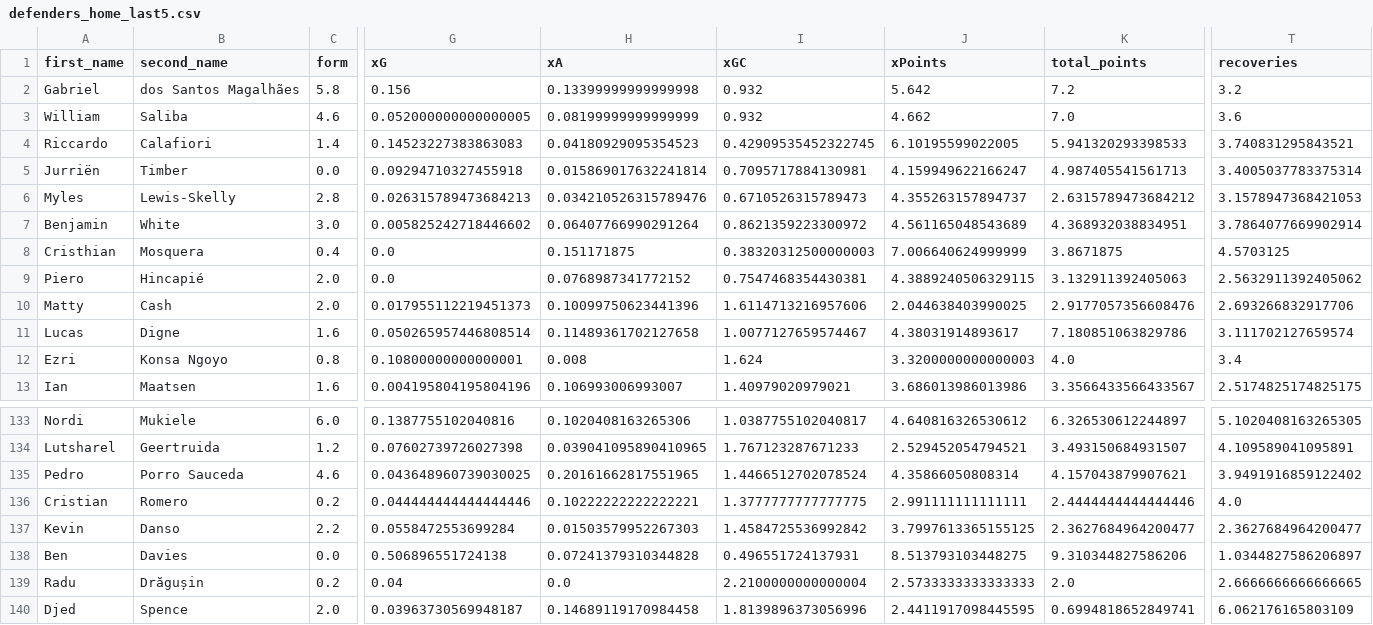
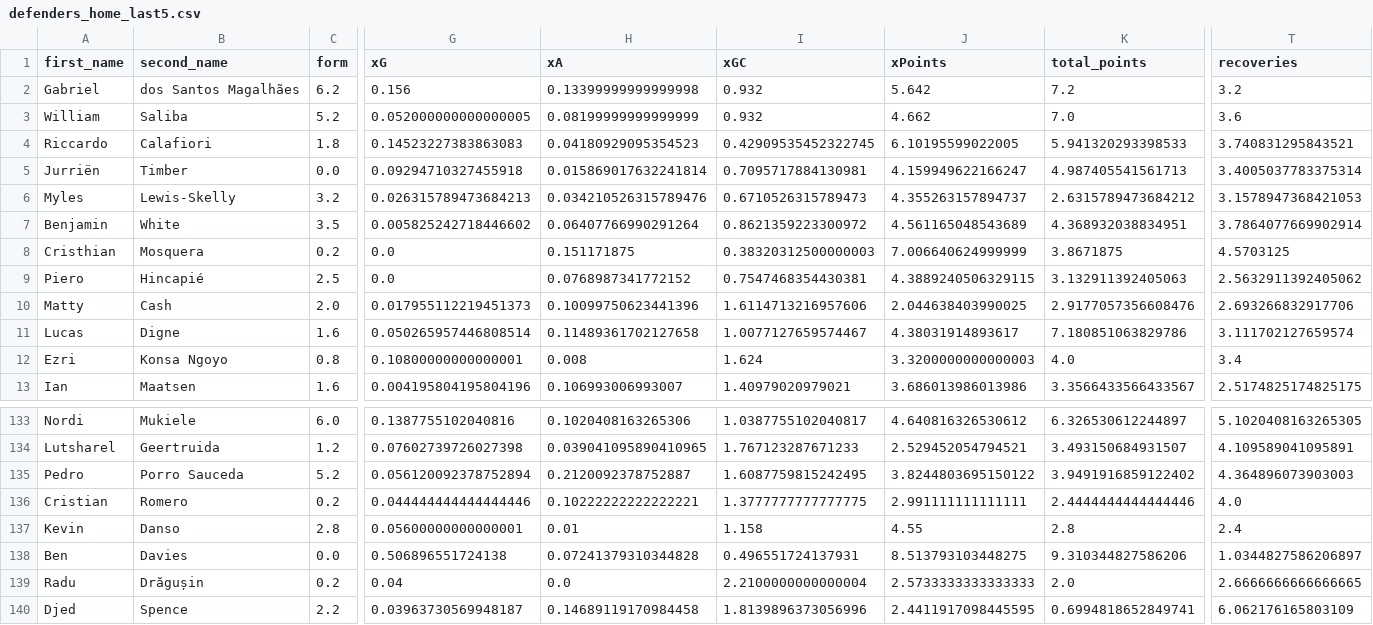
Before and after one commit to sarthakk88/FPL-StatsHub, a CSV file: data/defenders_home_last5.csv, drawn as a sheet; only a part is shown, gaps mark what is left out; the diff covers the shown part only; the diff names each change by its address in the sheet, - before the commit and + after, or states it on an @@ line.

```diff
--- a/data/defenders_home_last5.csv
+++ b/data/defenders_home_last5.csv
-C2 (form): 5.8
+C2 (form): 6.2
-C3 (form): 4.6
+C3 (form): 5.2
-C4 (form): 1.4
+C4 (form): 1.8
-C6 (form): 2.8
+C6 (form): 3.2
-C7 (form): 3.0
+C7 (form): 3.5
-C8 (form): 0.4
+C8 (form): 0.2
-C9 (form): 2.0
+C9 (form): 2.5
-C135 (form): 4.6
+C135 (form): 5.2
-G135 (xG): 0.043648960739030025
+G135 (xG): 0.056120092378752894
-H135 (xA): 0.20161662817551965
+H135 (xA): 0.2120092378752887
-I135 (xGC): 1.4466512702078524
+I135 (xGC): 1.6087759815242495
-J135 (xPoints): 4.35866050808314
+J135 (xPoints): 3.8244803695150122
-K135 (total_points): 4.157043879907621
+K135 (total_points): 3.9491916859122402
-T135 (recoveries): 3.9491916859122402
+T135 (recoveries): 4.364896073903003
-C137 (form): 2.2
+C137 (form): 2.8
-G137 (xG): 0.0558472553699284
+G137 (xG): 0.05600000000000001
-H137 (xA): 0.01503579952267303
+H137 (xA): 0.01
-I137 (xGC): 1.4584725536992842
+I137 (xGC): 1.158
-J137 (xPoints): 3.7997613365155125
+J137 (xPoints): 4.55
-K137 (total_points): 2.3627684964200477
+K137 (total_points): 2.8
-T137 (recoveries): 2.3627684964200477
+T137 (recoveries): 2.4
-C140 (form): 2.0
+C140 (form): 2.2
```
Also changed, not shown: 108 edited cells elsewhere in this file, data/defenders_away_last5.csv, data/defenders_last5.csv, 27 other files.
